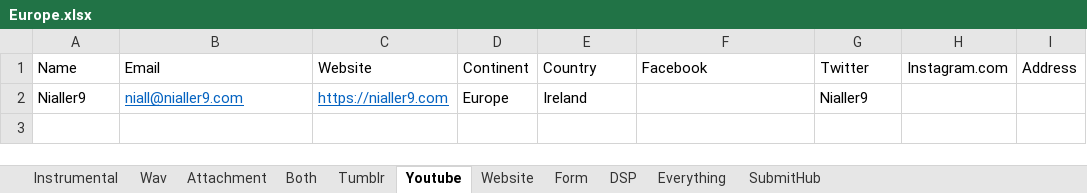
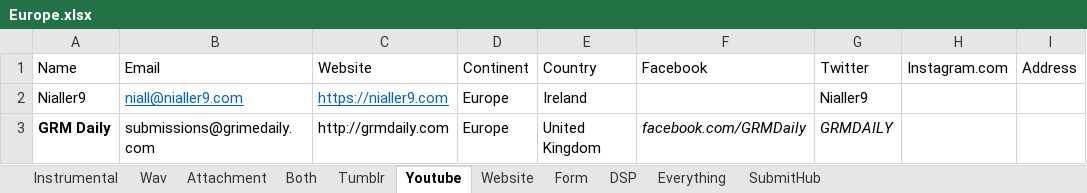
Before and after one commit to Mishuba/Ruby, an Excel workbook: EmailBlast/Excel/Continent/Europe.xlsx, sheet Youtube, drawn as a sheet; values as stored, in another font and other column widths than the file's, no borders; the diff names each change by its address in the sheet, - before the commit and + after, or states it on an @@ line.

```diff
--- a/EmailBlast/Excel/Continent/Europe.xlsx (sheet Youtube)
+++ b/EmailBlast/Excel/Continent/Europe.xlsx (sheet Youtube)
+row 3: GRM Daily | submissions@grimedaily.com | http://grmdaily.com | Europe | United Kingdom | facebook.com/GRMDaily | GRMDAILY
```
Also changed, not shown: sheet Everything, sheet SubmitHub, sheet Form, sheet Attachment, sheet Wav, sheet DSP, 2 more sheets, 2 other files.
